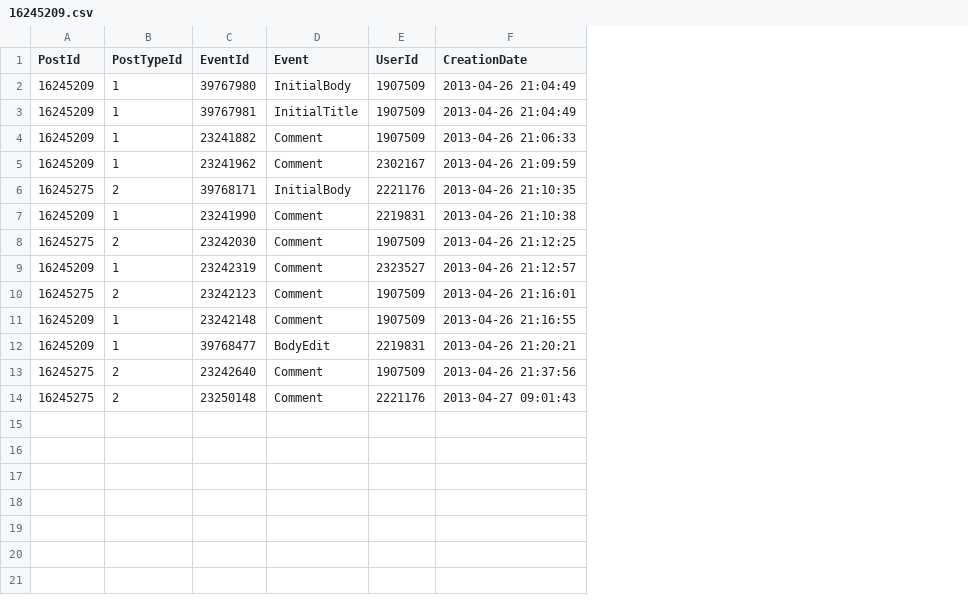
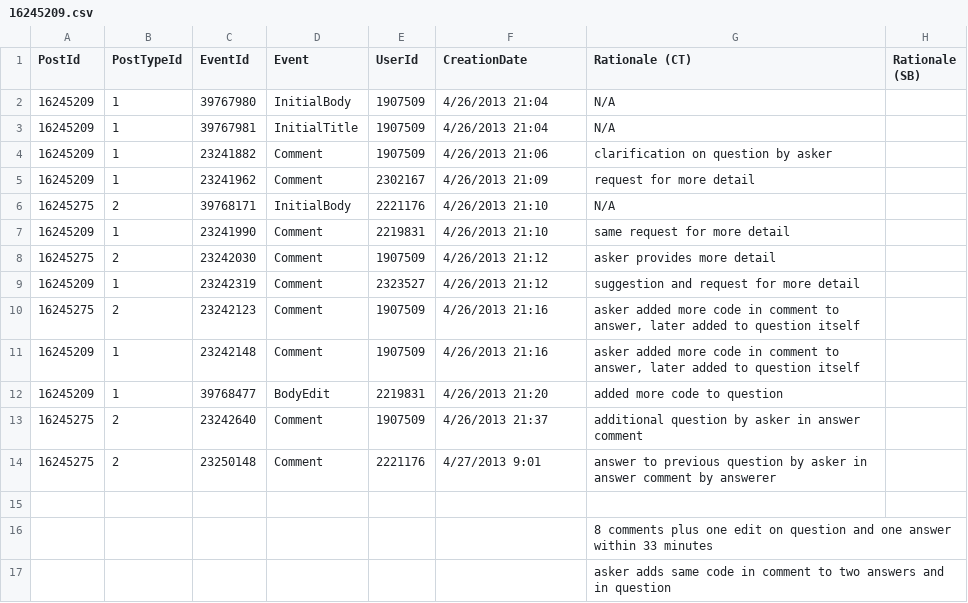
Before and after one commit to sotorrent/so-edit-viz, a CSV file: analysis/sample_1/16245209.csv, drawn as a sheet; the diff names each change by its address in the sheet, - before the commit and + after, or states it on an @@ line.

```diff
--- a/analysis/sample_1/16245209.csv
+++ b/analysis/sample_1/16245209.csv
+column G (Rationale (CT)), rows 2-14: N/A | N/A | clarification on question by asker | request for more detail | N/A | same request for more detail | asker provides more detail | suggestion and request for more detail | asker added more code in comment to answer, later added to question itself | asker added more code in comment to answer, later added to question itself | added more code to question | additional question by asker in answer comment | answer to previous question by asker in answer comment by answerer
+column H (Rationale (SB)), empty
-F2:F3 (CreationDate): 2013-04-26 21:04:49
+F2:F3 (CreationDate): 4/26/2013 21:04
-F4 (CreationDate): 2013-04-26 21:06:33
+F4 (CreationDate): 4/26/2013 21:06
-F5 (CreationDate): 2013-04-26 21:09:59
+F5 (CreationDate): 4/26/2013 21:09
-F6 (CreationDate): 2013-04-26 21:10:35
+F6 (CreationDate): 4/26/2013 21:10
-F7 (CreationDate): 2013-04-26 21:10:38
+F7 (CreationDate): 4/26/2013 21:10
-F8 (CreationDate): 2013-04-26 21:12:25
+F8 (CreationDate): 4/26/2013 21:12
-F9 (CreationDate): 2013-04-26 21:12:57
+F9 (CreationDate): 4/26/2013 21:12
-F10 (CreationDate): 2013-04-26 21:16:01
+F10 (CreationDate): 4/26/2013 21:16
-F11 (CreationDate): 2013-04-26 21:16:55
+F11 (CreationDate): 4/26/2013 21:16
-F12 (CreationDate): 2013-04-26 21:20:21
+F12 (CreationDate): 4/26/2013 21:20
-F13 (CreationDate): 2013-04-26 21:37:56
+F13 (CreationDate): 4/26/2013 21:37
-F14 (CreationDate): 2013-04-27 09:01:43
+F14 (CreationDate): 4/27/2013 9:01
+row 15: (empty)
+row 16:  |  |  |  |  |  | 8 comments plus one edit on question and one answer within 33 minutes
+row 17:  |  |  |  |  |  | asker adds same code in comment to two answers and in question
```
Also changed, not shown: analysis/sample_1/11719084.csv, analysis/sample_1/13864443.csv, 7 other files.
